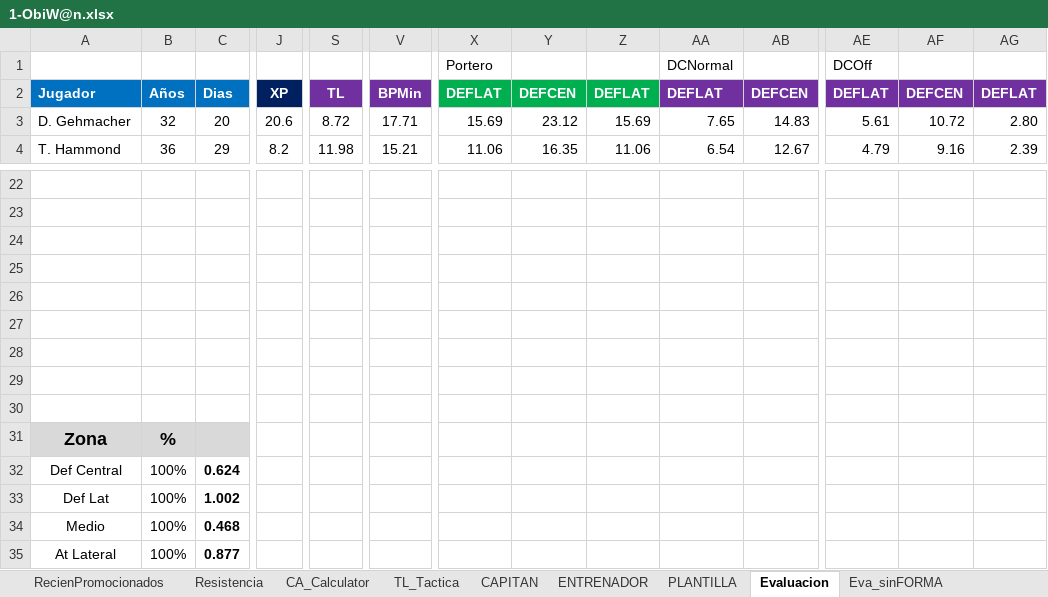
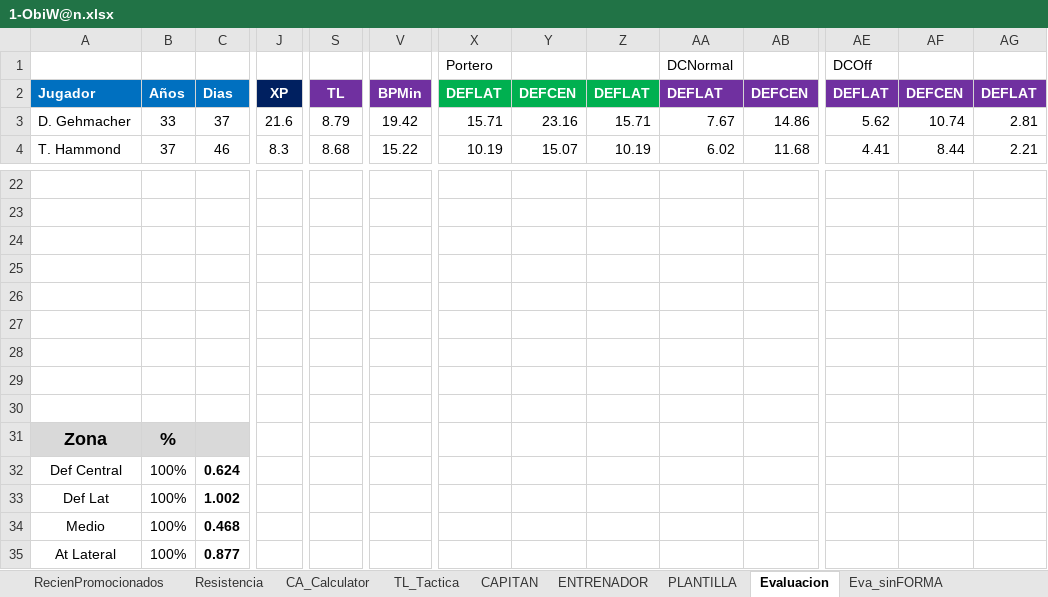
Before and after one commit to uny11/HI, an Excel workbook: projects/current/hattrick/1-ObiW@n.xlsx, sheet Evaluacion, drawn as a sheet; only a part is shown, gaps mark what is left out; values as stored, in another font and other column widths than the file's, no borders; conditional formats not drawn; removed rows and columns are numbered as before the commit, all else as after; rows hold the shown columns only; the diff covers the shown part only; the diff names each change by its address in the sheet, - before the commit and + after, or states it on an @@ line.

```diff
--- a/projects/current/hattrick/1-ObiW@n.xlsx (sheet Evaluacion)
+++ b/projects/current/hattrick/1-ObiW@n.xlsx (sheet Evaluacion)
-B3: 32
+B3: 33
-C3: 20
+C3: 37
-J3: 20.6
+J3: 21.6
-S3: 8.72
+S3: 8.79
-V3: 17.71
+V3: 19.42
-X3: 15.69
+X3: 15.71
-Y3: 23.12
+Y3: 23.16
-Z3: 15.69
+Z3: 15.71
-AA3: 7.65
+AA3: 7.67
-AB3: 14.83
+AB3: 14.86
-AE3: 5.61
+AE3: 5.62
-AF3: 10.72
+AF3: 10.74
-AG3: 2.80
+AG3: 2.81
-B4: 36
+B4: 37
-C4: 29
+C4: 46
-J4: 8.2
+J4: 8.3
-S4: 11.98
+S4: 8.68
-V4: 15.21
+V4: 15.22
-X4: 11.06
+X4: 10.19
-Y4: 16.35
+Y4: 15.07
-Z4: 11.06
+Z4: 10.19
-AA4: 6.54
+AA4: 6.02
-AB4: 12.67
+AB4: 11.68
-AE4: 4.79
+AE4: 4.41
-AF4: 9.16
+AF4: 8.44
-AG4: 2.39
+AG4: 2.21
-row 27: (empty)
+row 27: (empty)
-row 29: (empty)
+row 29: (empty)
```
Also changed, not shown: 1156 edited cells elsewhere in this sheet, sheet PLANTILLA, sheet Eva_sinFORMA, sheet ENTRENAMIENTO_Rendimiento, sheet CAPITAN, sheet Hall_of_Fame, sheet 352, 9 more sheets, formulas that keep their value, hidden cells, projects/current/hattrick/1-V@der_Plantilla.xlsx, projects/current/hattrick/4-SimuladorPartidos.xlsx, 6 other files.
